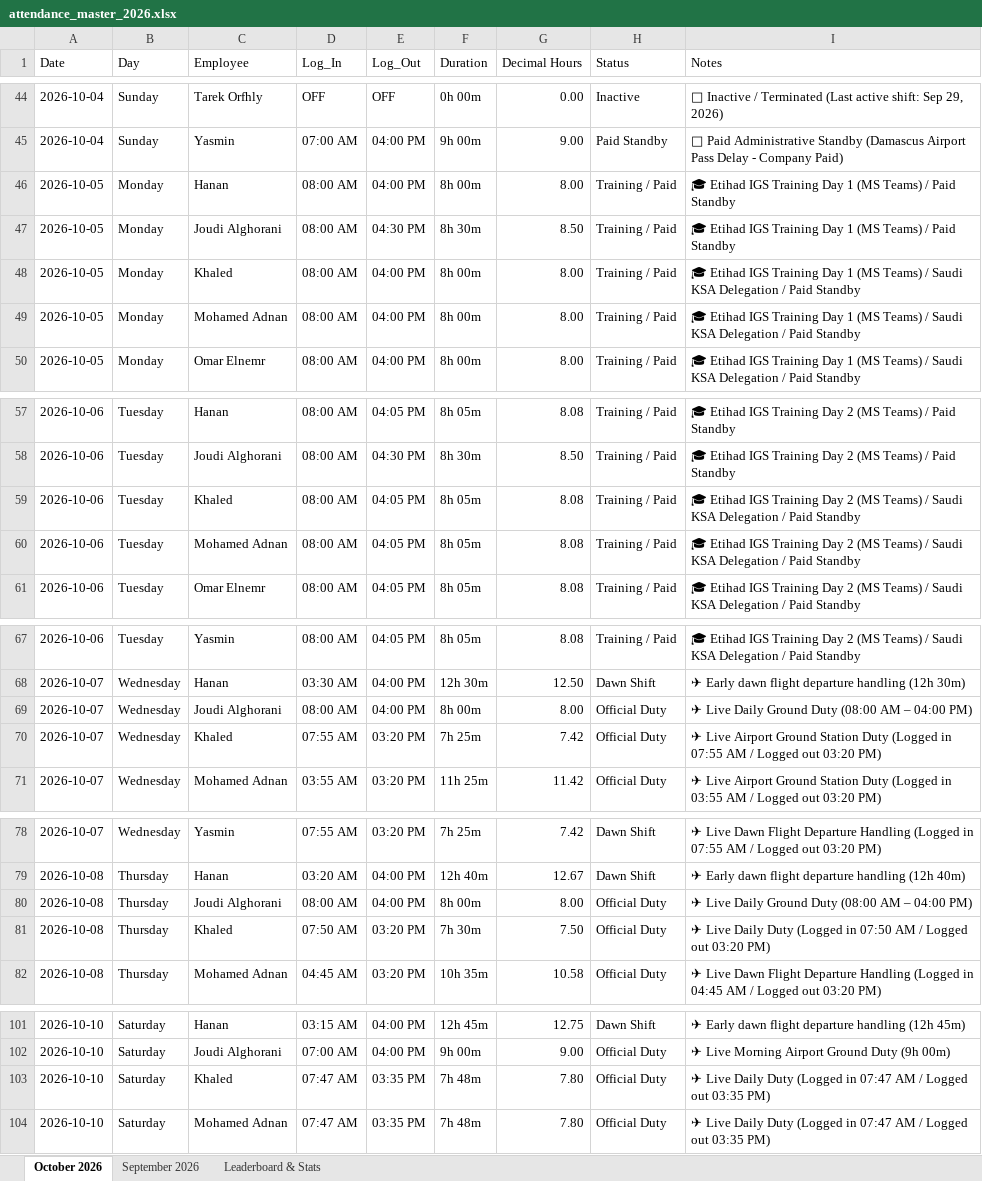
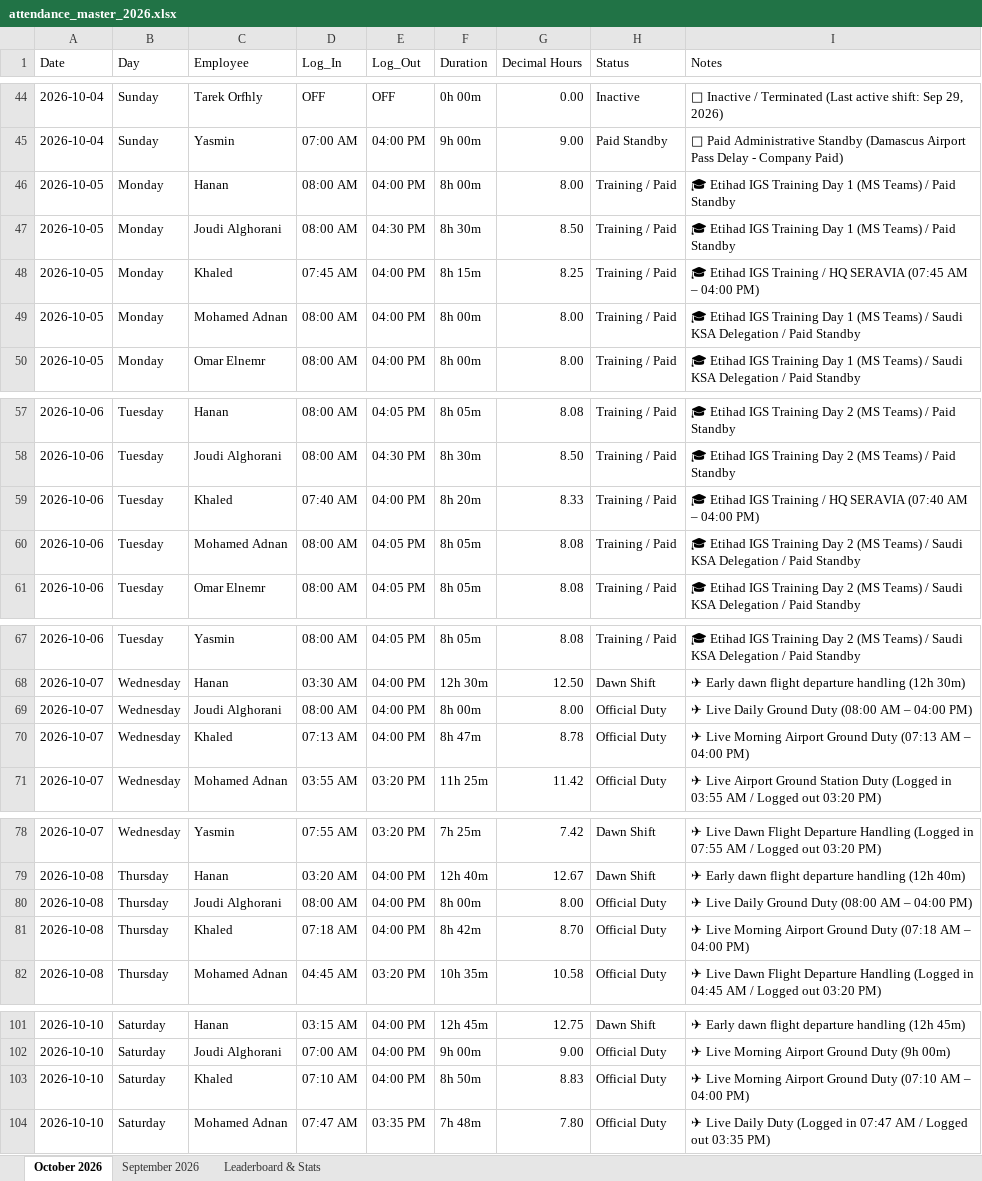
Before and after one commit to xionforbusiness-glitch/aethelgard-vault, an Excel workbook: attendance_master_2026.xlsx, sheet October 2026, drawn as a sheet; only a part is shown, gaps mark what is left out; values as stored, in another font and other column widths than the file's, no cell formats; the diff covers the shown part only; the diff names each change by its address in the sheet, - before the commit and + after, or states it on an @@ line.

Commit message:
Update Khaled Malas complete October attendance records

```diff
--- a/attendance_master_2026.xlsx (sheet October 2026)
+++ b/attendance_master_2026.xlsx (sheet October 2026)
-D48 (Log_In): 08:00 AM
+D48 (Log_In): 07:45 AM
-F48 (Duration): 8h 00m
+F48 (Duration): 8h 15m
-G48 (Decimal Hours): 8.00
+G48 (Decimal Hours): 8.25
-I48 (Notes): …IGS Training Day 1 (MS Teams) / Saudi KSA Delegation / Paid Standby
+I48 (Notes): …IGS Training / HQ SERAVIA (07:45 AM – 04:00 PM)
-D59 (Log_In): 08:00 AM
+D59 (Log_In): 07:40 AM
-E59 (Log_Out): 04:05 PM
+E59 (Log_Out): 04:00 PM
-F59 (Duration): 8h 05m
+F59 (Duration): 8h 20m
-G59 (Decimal Hours): 8.08
+G59 (Decimal Hours): 8.33
-I59 (Notes): …IGS Training Day 2 (MS Teams) / Saudi KSA Delegation / Paid Standby
+I59 (Notes): …IGS Training / HQ SERAVIA (07:40 AM – 04:00 PM)
-D70 (Log_In): 07:55 AM
+D70 (Log_In): 07:13 AM
-E70 (Log_Out): 03:20 PM
+E70 (Log_Out): 04:00 PM
-F70 (Duration): 7h 25m
+F70 (Duration): 8h 47m
-G70 (Decimal Hours): 7.42
+G70 (Decimal Hours): 8.78
-I70 (Notes): ✈ Live Airport Ground Station Duty (Logged in 07:55 AM / Logged out 03:20 PM)
+I70 (Notes): ✈ Live Morning Airport Ground Duty (07:13 AM – 04:00 PM)
-D81 (Log_In): 07:50 AM
+D81 (Log_In): 07:18 AM
-E81 (Log_Out): 03:20 PM
+E81 (Log_Out): 04:00 PM
-F81 (Duration): 7h 30m
+F81 (Duration): 8h 42m
-G81 (Decimal Hours): 7.50
+G81 (Decimal Hours): 8.70
-I81 (Notes): ✈ Live Daily Duty (Logged in 07:50 AM / Logged out 03:20 PM)
+I81 (Notes): ✈ Live Morning Airport Ground Duty (07:18 AM – 04:00 PM)
-D103 (Log_In): 07:47 AM
+D103 (Log_In): 07:10 AM
-E103 (Log_Out): 03:35 PM
+E103 (Log_Out): 04:00 PM
-F103 (Duration): 7h 48m
+F103 (Duration): 8h 50m
-G103 (Decimal Hours): 7.80
+G103 (Decimal Hours): 8.83
-I103 (Notes): ✈ Live Daily Duty (Logged in 07:47 AM / Logged out 03:35 PM)
+I103 (Notes): ✈ Live Morning Airport Ground Duty (07:10 AM – 04:00 PM)
```
Also changed, not shown: 10 added rows and 30 edited cells elsewhere in this sheet, sheet Leaderboard & Stats, cell formats, 1 other file.
